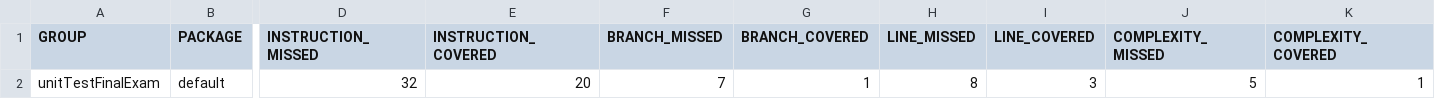
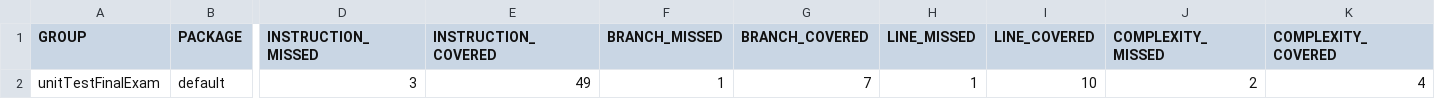
Before and after one commit to Skytilles/21-PollomA-FinalExam-UnitTest, a CSV file: target/site/jacoco/jacoco.csv, drawn as a sheet; only a part is shown, gaps mark what is left out; the diff names each change by its address in the sheet, - before the commit and + after, or states it on an @@ line.

```diff
--- a/target/site/jacoco/jacoco.csv
+++ b/target/site/jacoco/jacoco.csv
-D2 (INSTRUCTION_MISSED): 32
+D2 (INSTRUCTION_MISSED): 3
-E2 (INSTRUCTION_COVERED): 20
+E2 (INSTRUCTION_COVERED): 49
-F2 (BRANCH_MISSED): 7
+F2 (BRANCH_MISSED): 1
-G2 (BRANCH_COVERED): 1
+G2 (BRANCH_COVERED): 7
-H2 (LINE_MISSED): 8
+H2 (LINE_MISSED): 1
-I2 (LINE_COVERED): 3
+I2 (LINE_COVERED): 10
-J2 (COMPLEXITY_MISSED): 5
+J2 (COMPLEXITY_MISSED): 2
-K2 (COMPLEXITY_COVERED): 1
+K2 (COMPLEXITY_COVERED): 4
```
Also changed, not shown: 16 other files.
